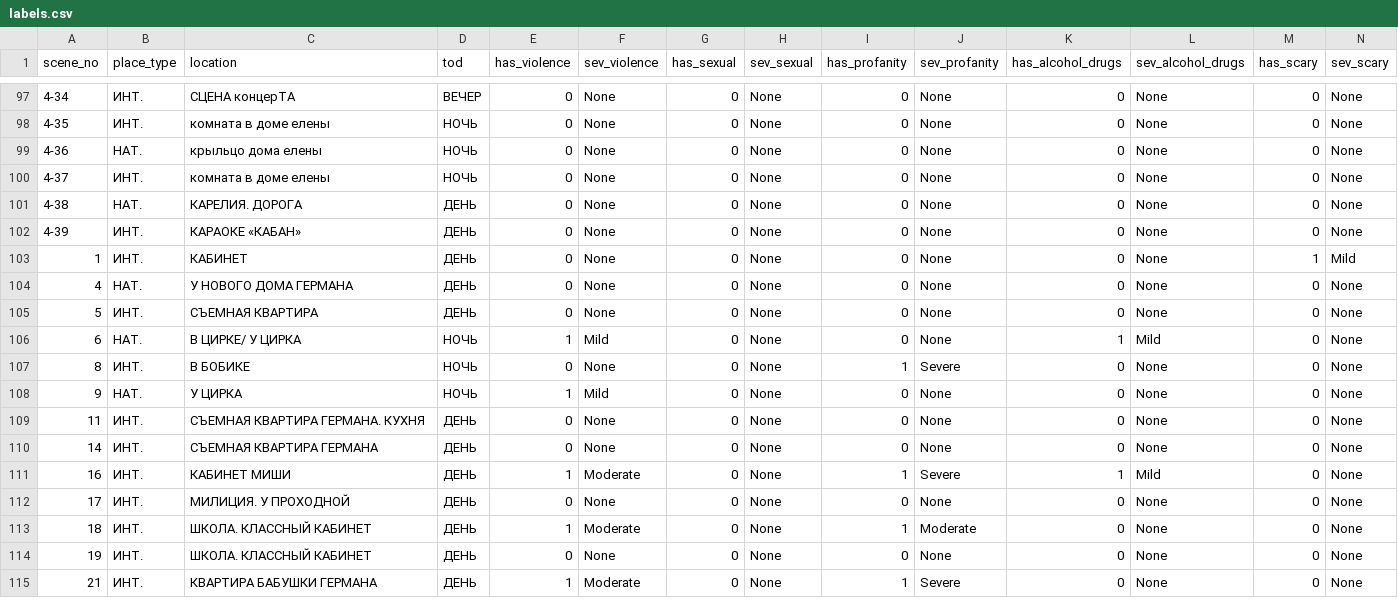
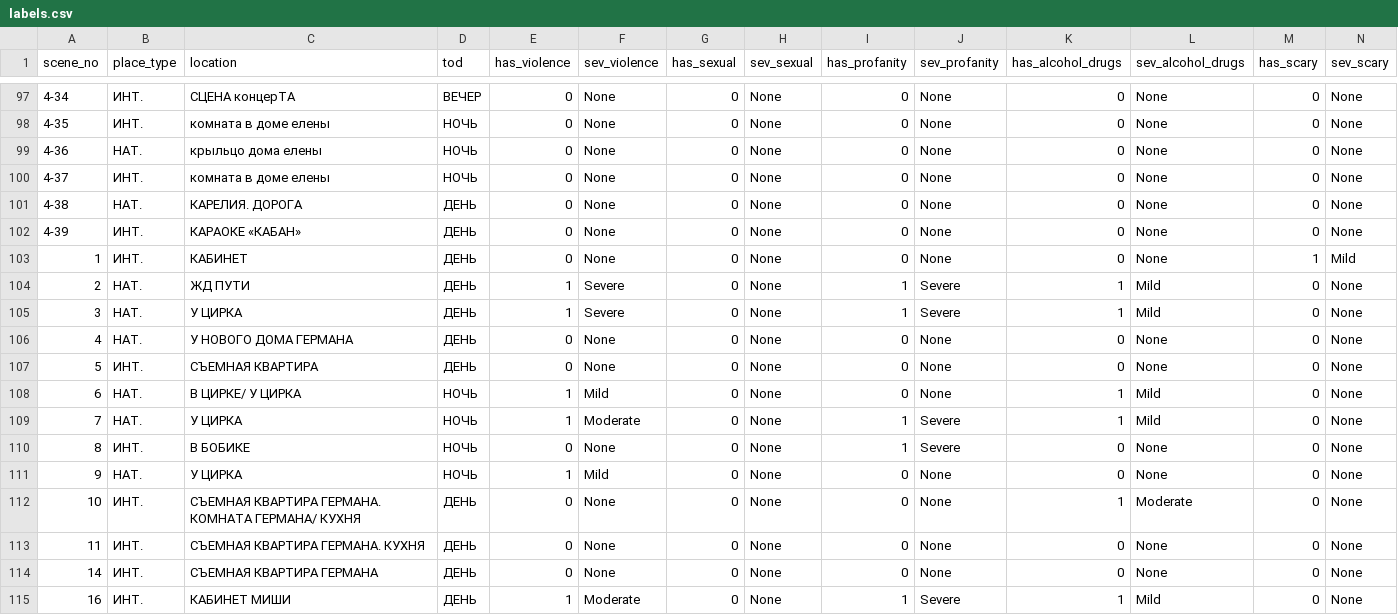
Before and after one commit to Reloyd/wink, a CSV file: labels.csv, drawn as a sheet; only a part is shown, gaps mark what is left out; the shorter side is filled out with more unchanged rows.

```diff
--- a/labels.csv
+++ b/labels.csv
@@ -103,2 +103,4 @@ scene_no,place_type,location,tod,has_violence,sev_violence,has_sexual,sev_sexual
 1,ИНТ.,КАБИНЕТ,ДЕНЬ,0,None,0,None,0,None,0,None,1,Mild
+2,НАТ.,ЖД ПУТИ,ДЕНЬ,1,Severe,0,None,1,Severe,1,Mild,0,None
+3,НАТ.,У ЦИРКА,ДЕНЬ,1,Severe,0,None,1,Severe,1,Mild,0,None
 4,НАТ.,У НОВОГО ДОМА ГЕРМАНА,ДЕНЬ,0,None,0,None,0,None,0,None,0,None
@@ -106,4 +108,6 @@ scene_no,place_type,location,tod,has_violence,sev_violence,has_sexual,sev_sexual
 6,НАТ.,В ЦИРКЕ/ У ЦИРКА,НОЧЬ,1,Mild,0,None,0,None,1,Mild,0,None
+7,НАТ.,У ЦИРКА,НОЧЬ,1,Moderate,0,None,1,Severe,1,Mild,0,None
 8,ИНТ.,В БОБИКЕ,НОЧЬ,0,None,0,None,1,Severe,0,None,0,None
 9,НАТ.,У ЦИРКА,НОЧЬ,1,Mild,0,None,0,None,0,None,0,None
+10,ИНТ.,СЪЕМНАЯ КВАРТИРА ГЕРМАНА. КОМНАТА ГЕРМАНА/ КУХНЯ,ДЕНЬ,0,None,0,None,0,None,1,Moderate,0,None
 11,ИНТ.,СЪЕМНАЯ КВАРТИРА ГЕРМАНА. КУХНЯ,ДЕНЬ,0,None,0,None,0,None,0,None,0,None
```
Also changed, not shown: 12 other files.
